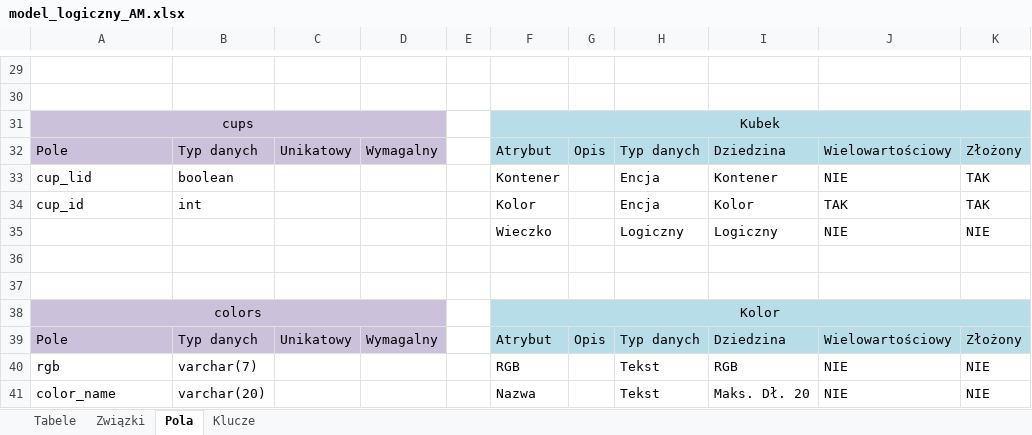
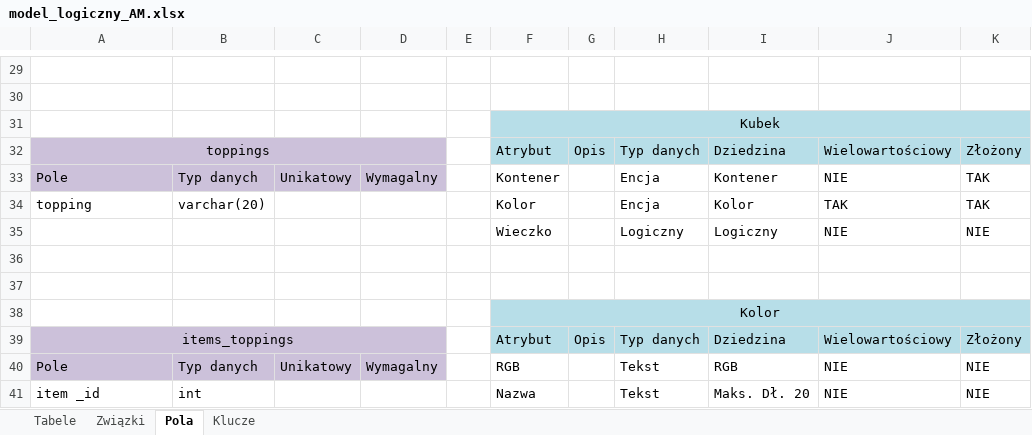
Before and after one commit to amandamiskiewicz/ModelowanieDanych, an Excel workbook: model_logiczny_AM.xlsx, sheet Pola, drawn as a sheet; only a part is shown, gaps mark what is left out; values as stored, in another font and other column widths than the file's, no borders; charts and pictures not drawn; removed rows and columns are numbered as before the commit, all else as after; the diff covers the shown part only; the diff names each change by its address in the sheet, - before the commit and + after, or states it on an @@ line.

```diff
--- a/model_logiczny_AM.xlsx (sheet Pola)
+++ b/model_logiczny_AM.xlsx (sheet Pola)
-A31: cups
+A31: (empty)
-A31:D31 fill: #CCC1DA
+A31:D31 fill: none
-A31:D31 merged
-A32: Pole
+A32: toppings
-A32 alignment: left
+A32 alignment: center
+A32:D32 merged
-B32: Typ danych
+B32: (empty)
-C32: Unikatowy
+C32: (empty)
-D32: Wymagalny
+D32: (empty)
-A33: cup_lid
+A33: Pole
-A33:D33 fill: none
+A33:D33 fill: #CCC1DA
-B33: boolean
+B33: Typ danych
-C33: (empty)
+C33: Unikatowy
-D33: (empty)
+D33: Wymagalny
-A34: cup_id
+A34: topping
-B34: int
+B34: varchar(20)
-A38: colors
+A38: (empty)
-A38:D38 fill: #CCC1DA
+A38:D38 fill: none
-A38:D38 merged
-A39: Pole
+A39: items_toppings
-A39 alignment: left
+A39 alignment: center
+A39:D39 merged
-B39: Typ danych
+B39: (empty)
-C39: Unikatowy
+C39: (empty)
-D39: Wymagalny
+D39: (empty)
-A40: rgb
+A40: Pole
-A40:D40 fill: none
+A40:D40 fill: #CCC1DA
-B40: varchar(7)
+B40: Typ danych
-C40: (empty)
+C40: Unikatowy
-D40: (empty)
+D40: Wymagalny
-A41: color_name
+A41: item _id
-B41: varchar(20)
+B41: int
```
Also changed, not shown: 49 added rows, 30 edited cells, cell formats and merged cells elsewhere in this sheet, sheet Związki, sheet Klucze, sheet Tabele.
